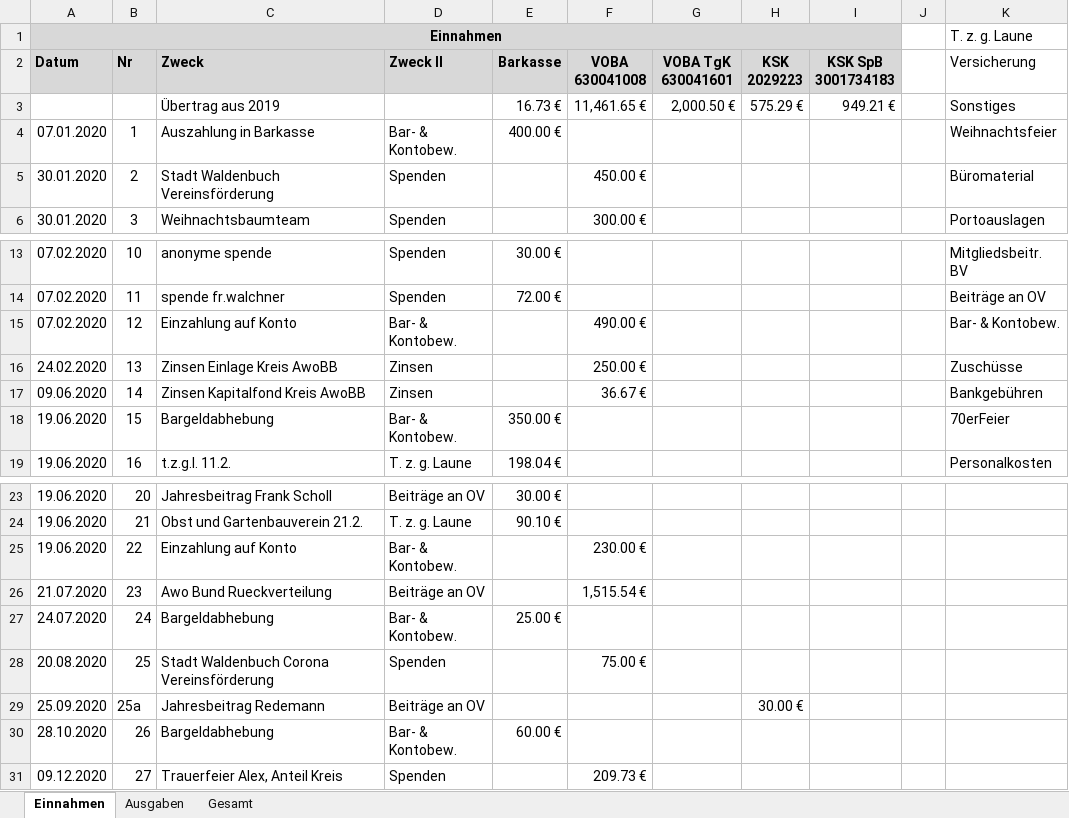
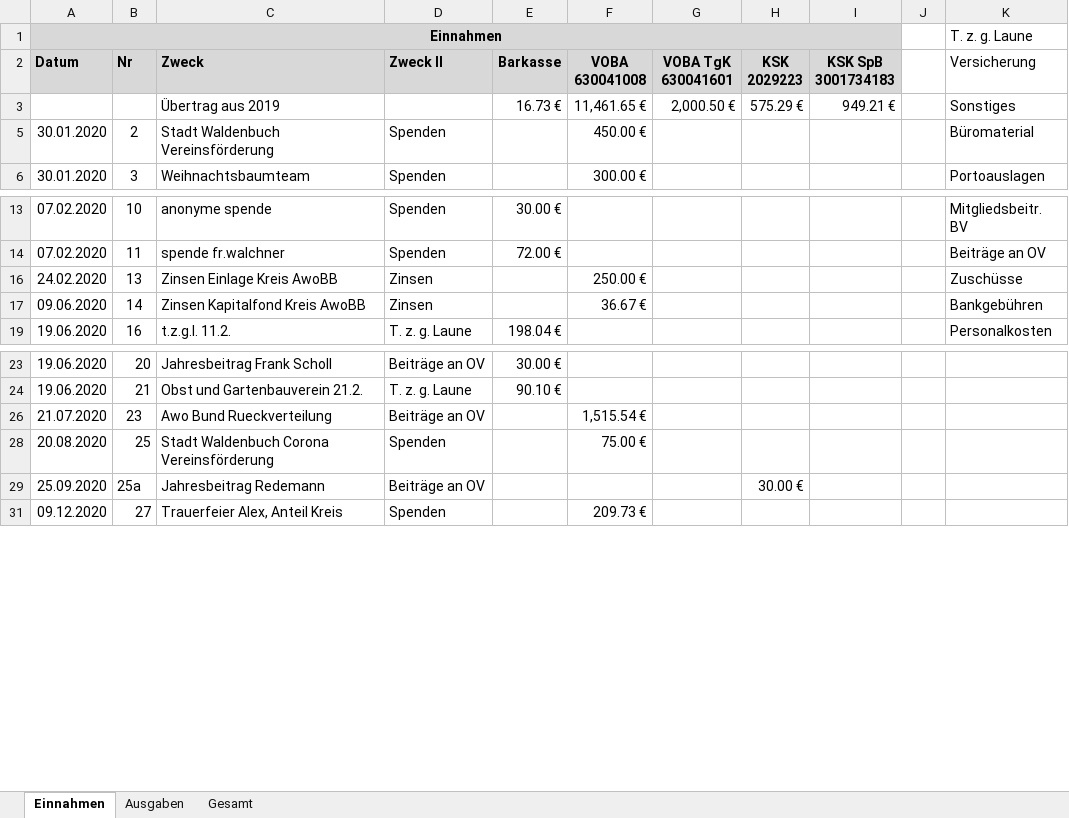
Before and after one commit to bwildner/AWO, an Excel workbook: AWO_Einnahmen_Ausgaben_2020.xlsx, sheet Einnahmen, drawn as a sheet; only a part is shown, gaps mark what is left out; values as stored, in another font and other column widths than the file's, no borders; conditional formats not drawn; the diff names each change by its address in the sheet, - before the commit and + after, or states it on an @@ line.

```diff
--- a/AWO_Einnahmen_Ausgaben_2020.xlsx (sheet Einnahmen)
+++ b/AWO_Einnahmen_Ausgaben_2020.xlsx (sheet Einnahmen)
@@ row 4 hidden: 07.01.2020 | 1 | Auszahlung in Barkasse | Bar- & Kontobew. | 400.00 € |  |  |  |  |  | Weihnachtsfeier @@
@@ row 15 hidden: 07.02.2020 | 12 | Einzahlung auf Konto | Bar- & Kontobew. |  | 490.00 € |  |  |  |  | Bar- & Kontobew. @@
@@ row 18 hidden: 19.06.2020 | 15 | Bargeldabhebung | Bar- & Kontobew. | 350.00 € |  |  |  |  |  | 70erFeier @@
@@ row 25 hidden: 19.06.2020 | 22 | Einzahlung auf Konto | Bar- & Kontobew. |  | 230.00 € @@
@@ row 27 hidden: 24.07.2020 | 24 | Bargeldabhebung | Bar- & Kontobew. | 25.00 € @@
@@ row 30 hidden: 28.10.2020 | 26 | Bargeldabhebung | Bar- & Kontobew. | 60.00 € @@
```
Also changed, not shown: sheet Gesamt, sheet Ausgaben, formulas that keep their value.
